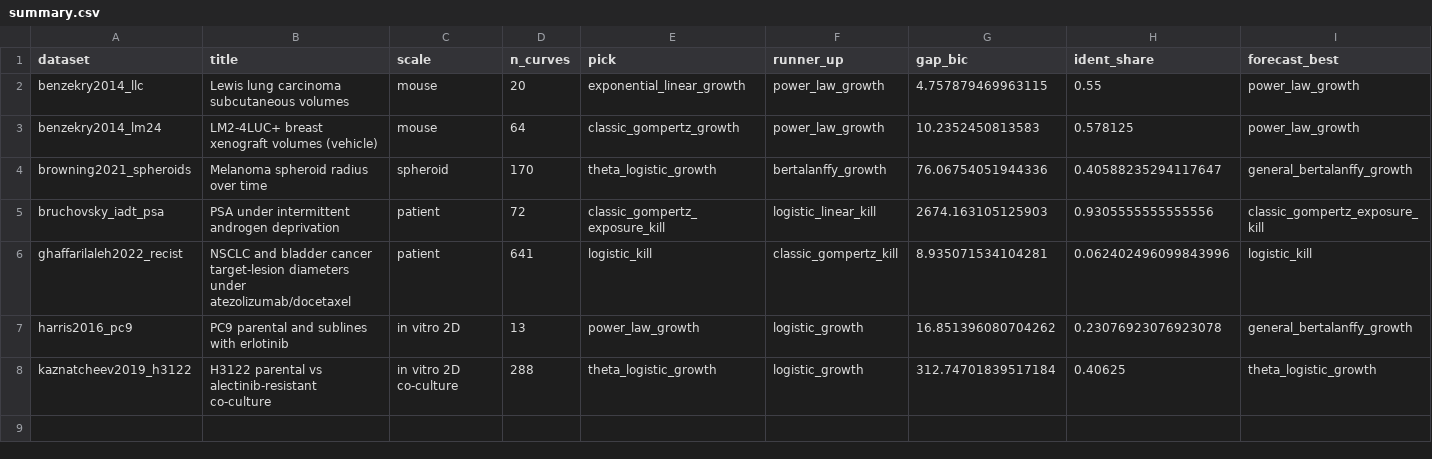
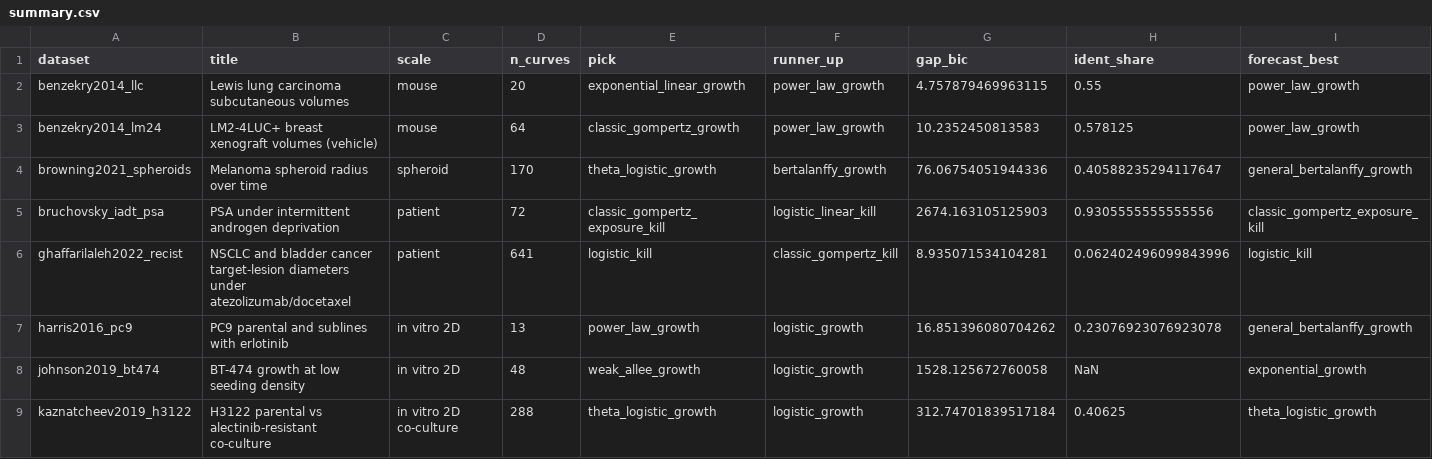
Before and after one commit to kadinelbak/GrowthParameterEstimation.jl, a CSV file: showcase/results/cross/summary.csv, drawn as a sheet; only a part is shown; rows hold the shown columns only; the diff names each change by its address in the sheet, - before the commit and + after, or states it on an @@ line.

```diff
--- a/showcase/results/cross/summary.csv
+++ b/showcase/results/cross/summary.csv
+row 8: johnson2019_bt474 | BT-474 growth at low seeding density | in vitro 2D | 48 | weak_allee_growth | logistic_growth | 1528.125672760058 | NaN | exponential_growth
```
Also changed, not shown: showcase/results/cross/criteria_by_dataset.csv, 31 other files.
